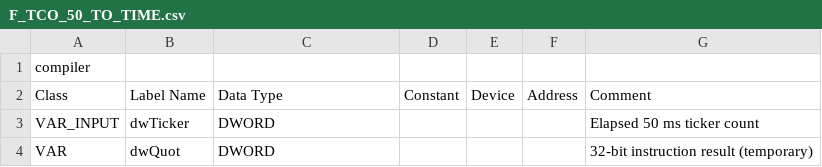
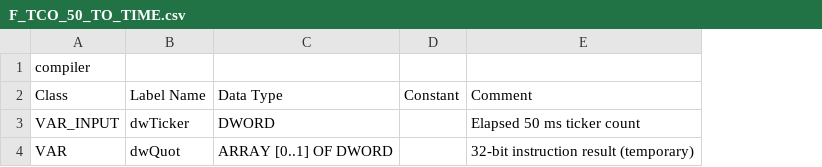
Before and after one commit to Serhioromano/gxw2-libraries, a CSV file: libraries/TimeControl/POU/F_TCO_50_TO_TIME.csv, drawn as a sheet; the diff names each change by its address in the sheet, - before the commit and + after, or states it on an @@ line.

```diff
--- a/libraries/TimeControl/POU/F_TCO_50_TO_TIME.csv
+++ b/libraries/TimeControl/POU/F_TCO_50_TO_TIME.csv
-column E, row 2: Device
-column F, row 2: Address
-C4: DWORD
+C4: ARRAY [0..1] OF DWORD
```
Also changed, not shown: libraries/TimeControl/POU/F_TCO_50_TO_100MS.csv, libraries/TimeControl/POU/F_TCO_50_TO_MIN.csv, 14 other files.
